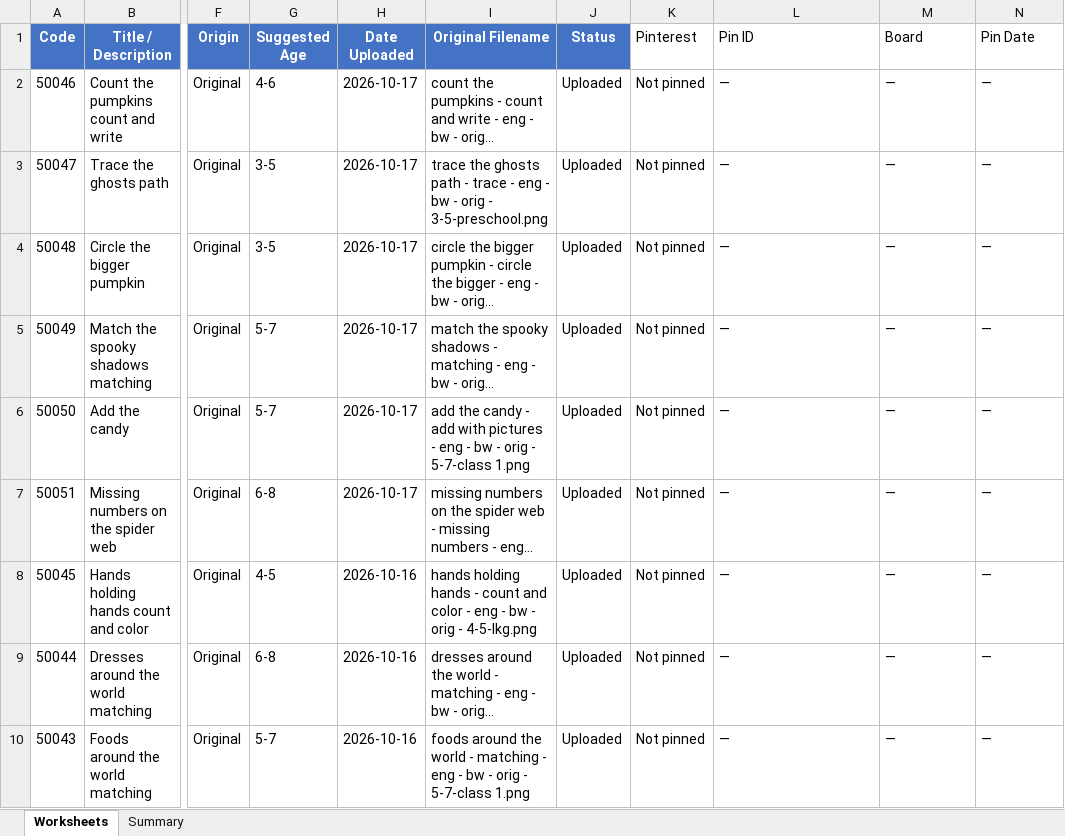
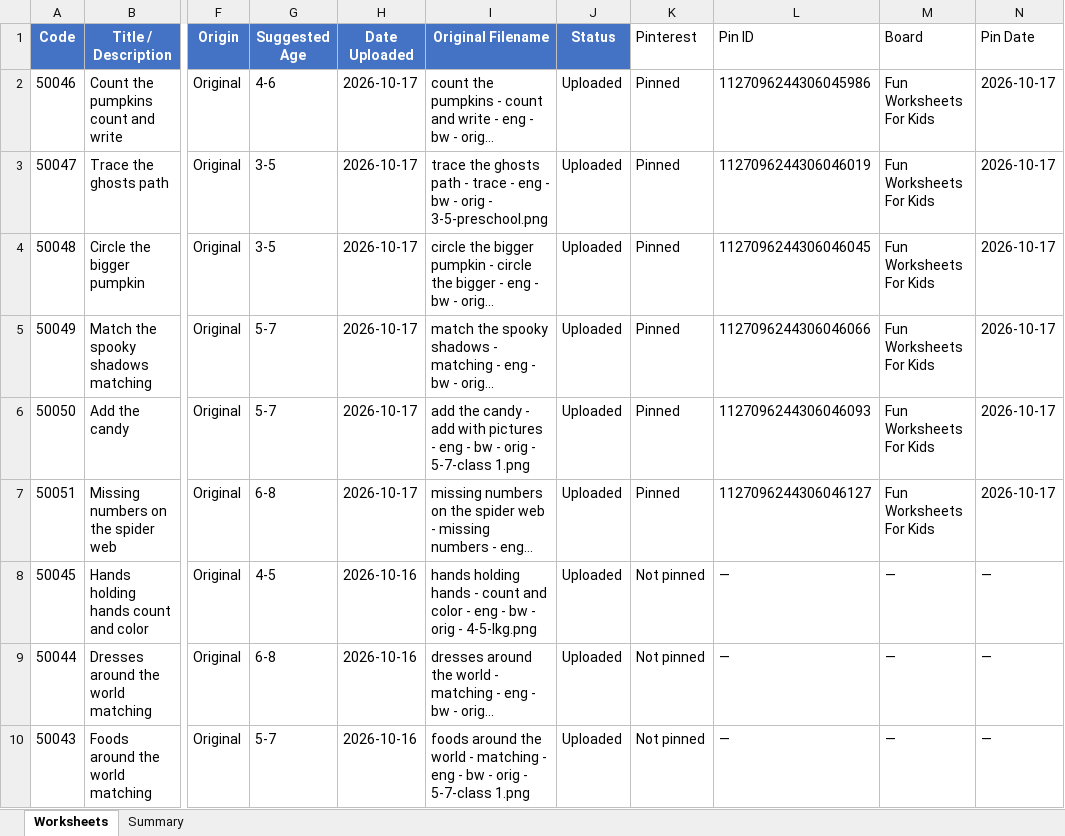
Before and after one commit to fiftytwo-52/freekidworksheets, an Excel workbook: worksheets-tracker.xlsx, sheet Worksheets, drawn as a sheet; only a part is shown, gaps mark what is left out; long unchanged cells end in …; values as stored, in another font and other column widths than the file's, no borders; the diff names each change by its address in the sheet, - before the commit and + after, or states it on an @@ line.

Commit message:
docs(tracking): mark Halloween worksheets 50046-50051 as Pinned
Pins posted to production board 'Fun Worksheets For Kids' via
the Pinterest connector (pin.py --prod). Pin IDs recorded in the
MD ledger, XLSX tracker, and Google Sheet.

```diff
--- a/worksheets-tracker.xlsx (sheet Worksheets)
+++ b/worksheets-tracker.xlsx (sheet Worksheets)
-K2:K7 (Pinterest): Not pinned
+K2:K7 (Pinterest): Pinned
-L2 (Pin ID): —
+L2 (Pin ID): 1127096244306045986
-M2:M7 (Board): —
+M2:M7 (Board): Fun Worksheets For Kids
-N2:N7 (Pin Date): —
+N2:N7 (Pin Date): 2026-10-17
-L3 (Pin ID): —
+L3 (Pin ID): 1127096244306046019
-L4 (Pin ID): —
+L4 (Pin ID): 1127096244306046045
-L5 (Pin ID): —
+L5 (Pin ID): 1127096244306046066
-L6 (Pin ID): —
+L6 (Pin ID): 1127096244306046093
-L7 (Pin ID): —
+L7 (Pin ID): 1127096244306046127
```
Also changed, not shown: 1 other file.
